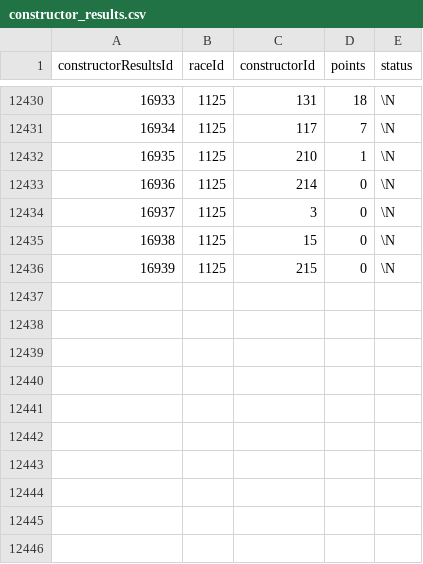
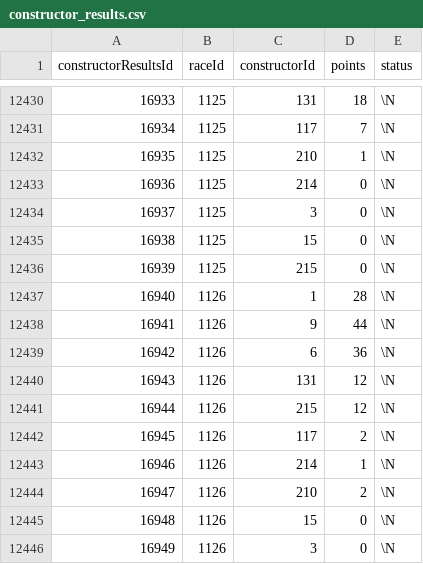
Before and after one commit to diegoruny/f1companion, a CSV file: api/localData/constructor_results.csv, drawn as a sheet; only a part is shown, gaps mark what is left out; the diff names each change by its address in the sheet, - before the commit and + after, or states it on an @@ line.

```diff
--- a/api/localData/constructor_results.csv
+++ b/api/localData/constructor_results.csv
+row 12437: 16940 | 1126 | 1 | 28 | \N
+row 12438: 16941 | 1126 | 9 | 44 | \N
+row 12439: 16942 | 1126 | 6 | 36 | \N
+row 12440: 16943 | 1126 | 131 | 12 | \N
+row 12441: 16944 | 1126 | 215 | 12 | \N
+row 12442: 16945 | 1126 | 117 | 2 | \N
+row 12443: 16946 | 1126 | 214 | 1 | \N
+row 12444: 16947 | 1126 | 210 | 2 | \N
+row 12445: 16948 | 1126 | 15 | 0 | \N
+row 12446: 16949 | 1126 | 3 | 0 | \N
```
Also changed, not shown: api/localData/constructor_standings.csv, api/localData/driver_standings.csv, 15 other files.
